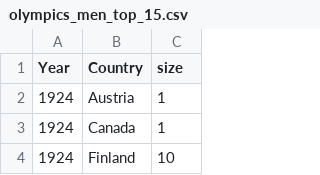
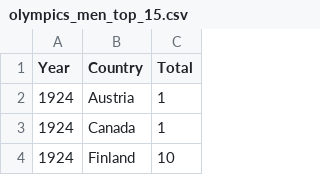
Before and after one commit to twlim1/dse241, a CSV file: exercise_1/data/olympics_men_top_15.csv, drawn as a sheet; only a part is shown.

```diff
--- a/exercise_1/data/olympics_men_top_15.csv
+++ b/exercise_1/data/olympics_men_top_15.csv
@@ -1,2 +1,2 @@
-Year,Country,size
+Year,Country,Total
 1924,Austria,1
```
Also changed, not shown: exercise_1/data/olympics_women_top_15.csv, 4 other files.
